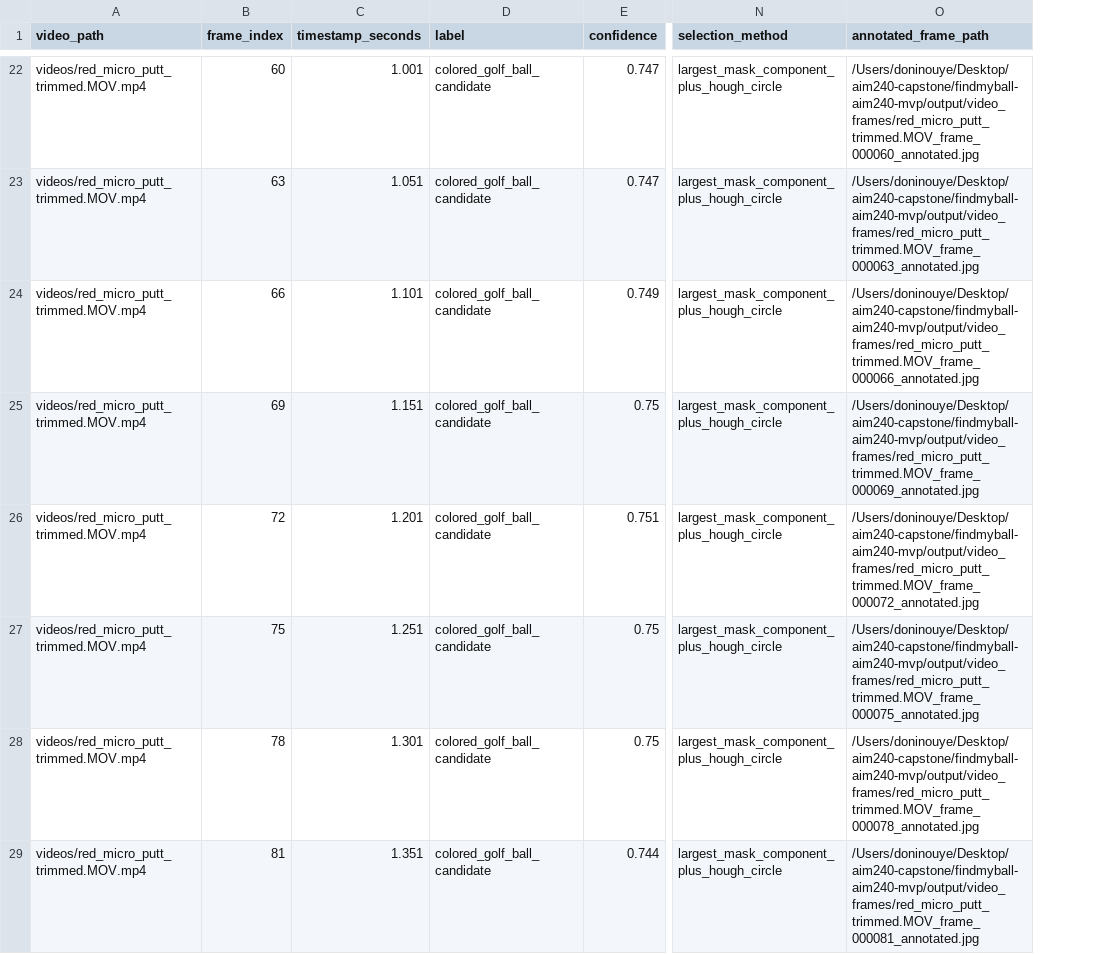
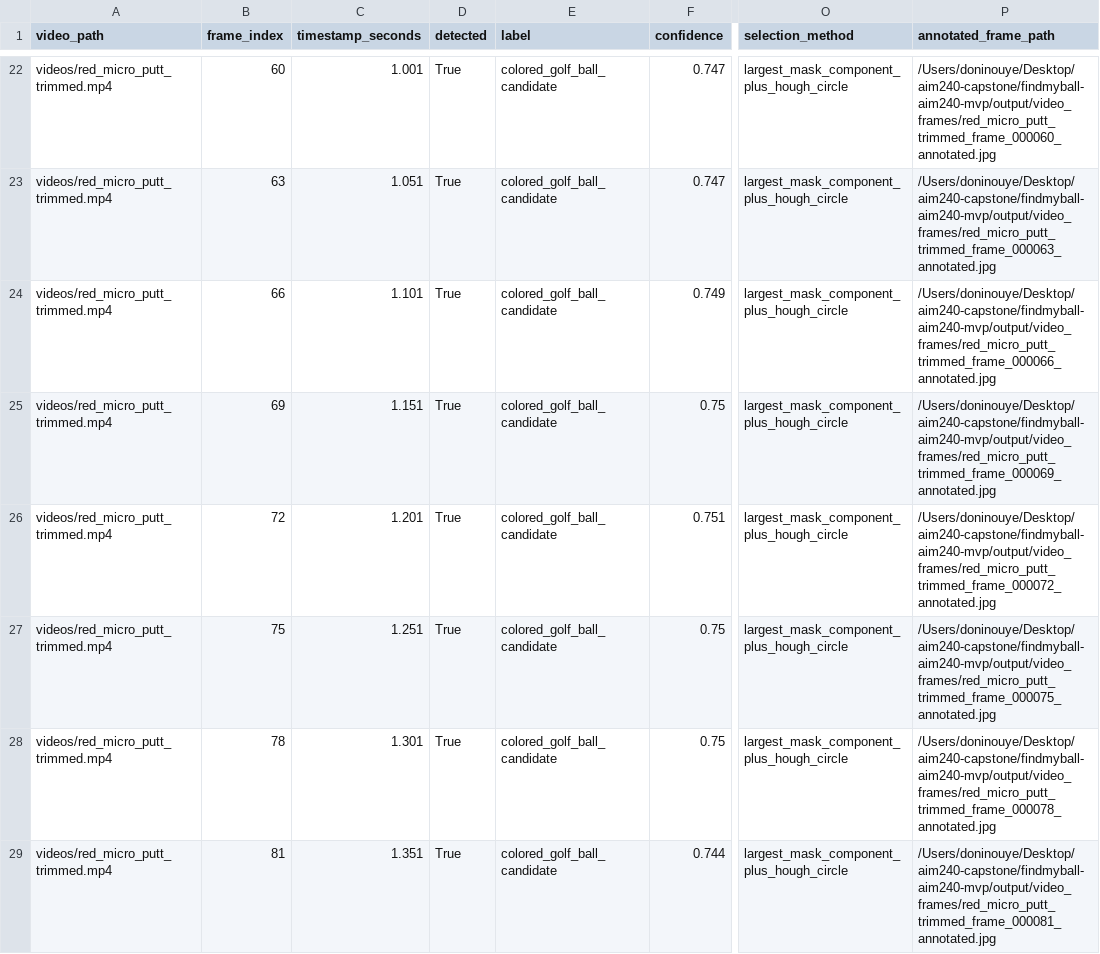
Before and after one commit to uscdondon/findmyball-aim240-mvp, a CSV file: evidence/video/red_micro_putt_trimmed_video_detections.csv, drawn as a sheet; only a part is shown, gaps mark what is left out; addresses are those after the commit; the diff covers the shown part only; the diff names each change by its address in the sheet, - before the commit and + after, or states it on an @@ line.

Commit message:
Update video evidence with trajectory summary

```diff
--- a/evidence/video/red_micro_putt_trimmed_video_detections.csv
+++ b/evidence/video/red_micro_putt_trimmed_video_detections.csv
+column D (detected), rows 22-29: all True
-A22:A29 (video_path): videos/red_micro_putt_trimmed.MOV.mp4
+A22:A29 (video_path): videos/red_micro_putt_trimmed.mp4
-P22 (annotated_frame_path): /Users/doninouye/Desktop/aim240-capstone/findmyball-aim240-mvp/output/video_frames/red_micro_putt_trimmed.MOV_frame_000060_annotated.jpg
+P22 (annotated_frame_path): /Users/doninouye/Desktop/aim240-capstone/findmyball-aim240-mvp/output/video_frames/red_micro_putt_trimmed_frame_000060_annotated.jpg
-P23 (annotated_frame_path): /Users/doninouye/Desktop/aim240-capstone/findmyball-aim240-mvp/output/video_frames/red_micro_putt_trimmed.MOV_frame_000063_annotated.jpg
+P23 (annotated_frame_path): /Users/doninouye/Desktop/aim240-capstone/findmyball-aim240-mvp/output/video_frames/red_micro_putt_trimmed_frame_000063_annotated.jpg
-P24 (annotated_frame_path): /Users/doninouye/Desktop/aim240-capstone/findmyball-aim240-mvp/output/video_frames/red_micro_putt_trimmed.MOV_frame_000066_annotated.jpg
+P24 (annotated_frame_path): /Users/doninouye/Desktop/aim240-capstone/findmyball-aim240-mvp/output/video_frames/red_micro_putt_trimmed_frame_000066_annotated.jpg
-P25 (annotated_frame_path): /Users/doninouye/Desktop/aim240-capstone/findmyball-aim240-mvp/output/video_frames/red_micro_putt_trimmed.MOV_frame_000069_annotated.jpg
+P25 (annotated_frame_path): /Users/doninouye/Desktop/aim240-capstone/findmyball-aim240-mvp/output/video_frames/red_micro_putt_trimmed_frame_000069_annotated.jpg
-P26 (annotated_frame_path): /Users/doninouye/Desktop/aim240-capstone/findmyball-aim240-mvp/output/video_frames/red_micro_putt_trimmed.MOV_frame_000072_annotated.jpg
+P26 (annotated_frame_path): /Users/doninouye/Desktop/aim240-capstone/findmyball-aim240-mvp/output/video_frames/red_micro_putt_trimmed_frame_000072_annotated.jpg
-P27 (annotated_frame_path): /Users/doninouye/Desktop/aim240-capstone/findmyball-aim240-mvp/output/video_frames/red_micro_putt_trimmed.MOV_frame_000075_annotated.jpg
+P27 (annotated_frame_path): /Users/doninouye/Desktop/aim240-capstone/findmyball-aim240-mvp/output/video_frames/red_micro_putt_trimmed_frame_000075_annotated.jpg
-P28 (annotated_frame_path): /Users/doninouye/Desktop/aim240-capstone/findmyball-aim240-mvp/output/video_frames/red_micro_putt_trimmed.MOV_frame_000078_annotated.jpg
+P28 (annotated_frame_path): /Users/doninouye/Desktop/aim240-capstone/findmyball-aim240-mvp/output/video_frames/red_micro_putt_trimmed_frame_000078_annotated.jpg
-P29 (annotated_frame_path): /Users/doninouye/Desktop/aim240-capstone/findmyball-aim240-mvp/output/video_frames/red_micro_putt_trimmed.MOV_frame_000081_annotated.jpg
+P29 (annotated_frame_path): /Users/doninouye/Desktop/aim240-capstone/findmyball-aim240-mvp/output/video_frames/red_micro_putt_trimmed_frame_000081_annotated.jpg
```
Also changed, not shown: 66 edited cells elsewhere in this file, 1 other file.
